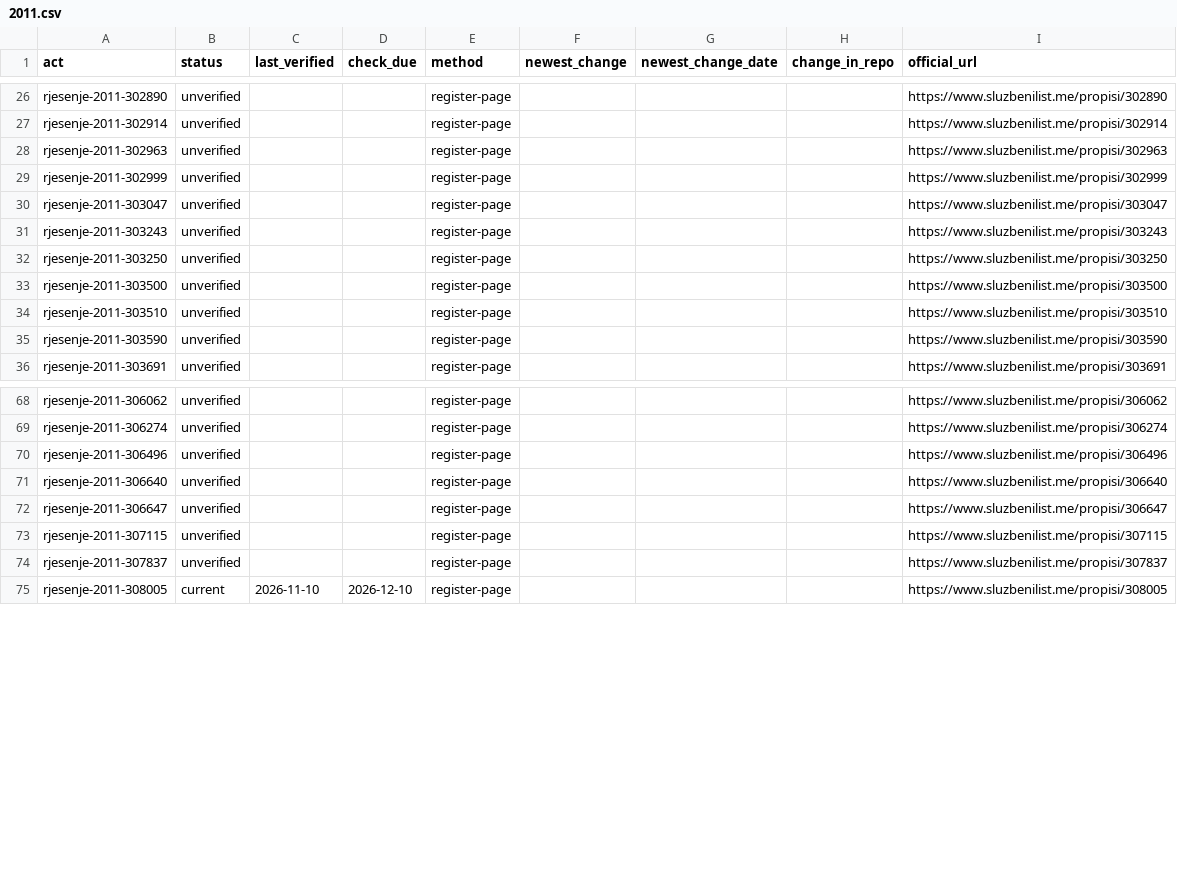
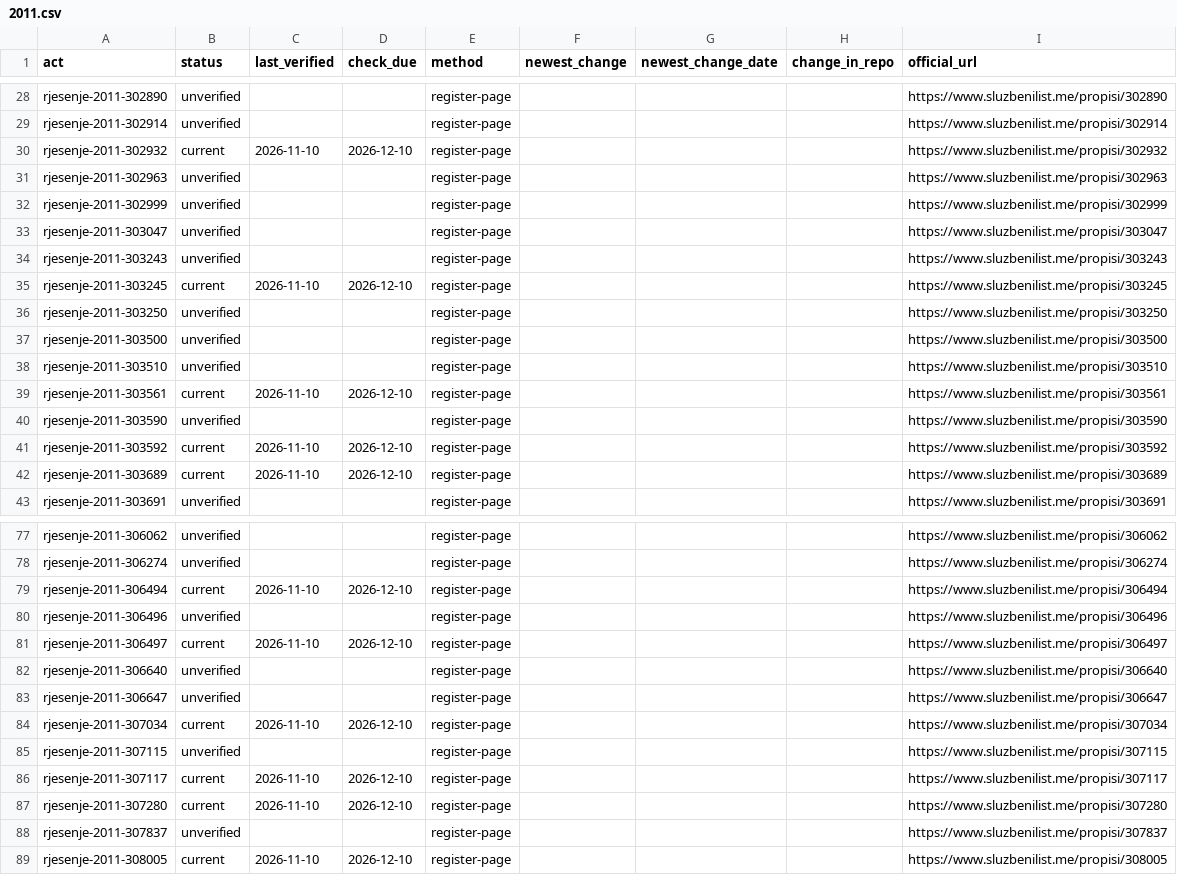
Before and after one commit to lexifina/montenegro-law, a CSV file: data/freshness/rjesenje/2011.csv, drawn as a sheet; only a part is shown, gaps mark what is left out; the diff covers the shown part only; the diff names each change by its address in the sheet, - before the commit and + after, or states it on an @@ line.

```diff
--- a/data/freshness/rjesenje/2011.csv
+++ b/data/freshness/rjesenje/2011.csv
+row 30: rjesenje-2011-302932 | current | 2026-11-10 | 2026-12-10 | register-page |  |  |  | https://www.sluzbenilist.me/propisi/302932
+row 35: rjesenje-2011-303245 | current | 2026-11-10 | 2026-12-10 | register-page |  |  |  | https://www.sluzbenilist.me/propisi/303245
+row 39: rjesenje-2011-303561 | current | 2026-11-10 | 2026-12-10 | register-page |  |  |  | https://www.sluzbenilist.me/propisi/303561
+row 41: rjesenje-2011-303592 | current | 2026-11-10 | 2026-12-10 | register-page |  |  |  | https://www.sluzbenilist.me/propisi/303592
+row 42: rjesenje-2011-303689 | current | 2026-11-10 | 2026-12-10 | register-page |  |  |  | https://www.sluzbenilist.me/propisi/303689
+row 79: rjesenje-2011-306494 | current | 2026-11-10 | 2026-12-10 | register-page |  |  |  | https://www.sluzbenilist.me/propisi/306494
+row 81: rjesenje-2011-306497 | current | 2026-11-10 | 2026-12-10 | register-page |  |  |  | https://www.sluzbenilist.me/propisi/306497
+row 84: rjesenje-2011-307034 | current | 2026-11-10 | 2026-12-10 | register-page |  |  |  | https://www.sluzbenilist.me/propisi/307034
+row 86: rjesenje-2011-307117 | current | 2026-11-10 | 2026-12-10 | register-page |  |  |  | https://www.sluzbenilist.me/propisi/307117
+row 87: rjesenje-2011-307280 | current | 2026-11-10 | 2026-12-10 | register-page |  |  |  | https://www.sluzbenilist.me/propisi/307280
```
Also changed, not shown: 4 added rows elsewhere in this file, data/freshness/odluka/2013.csv, data/freshness/rjesenje/2010.csv, 18 other files.
